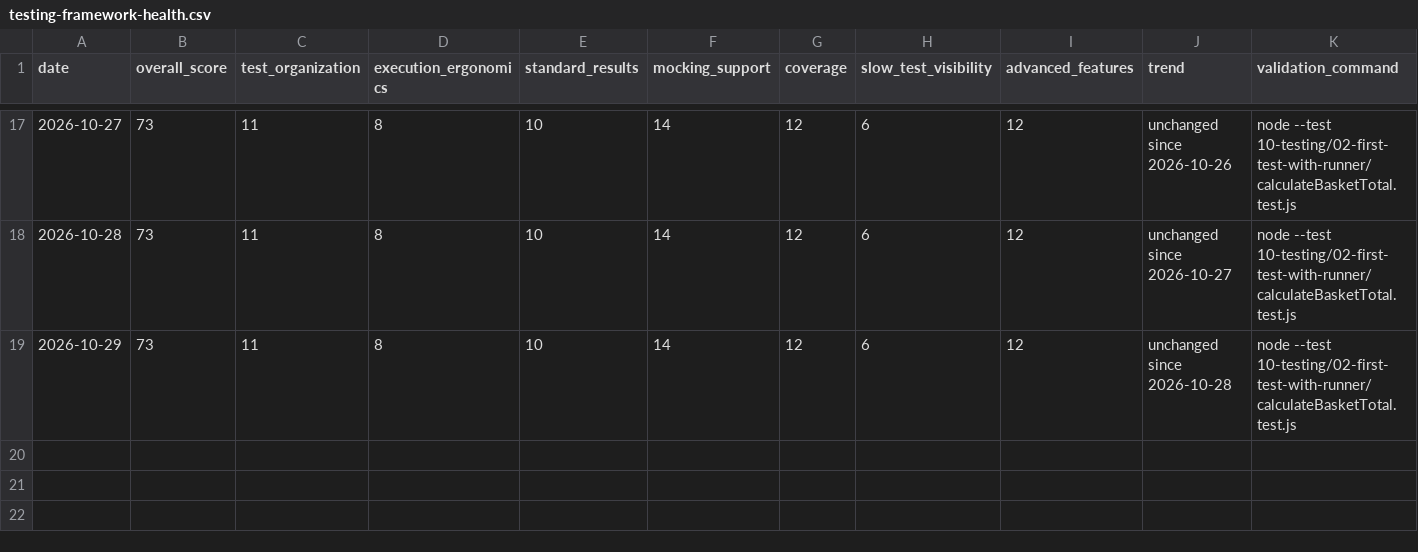
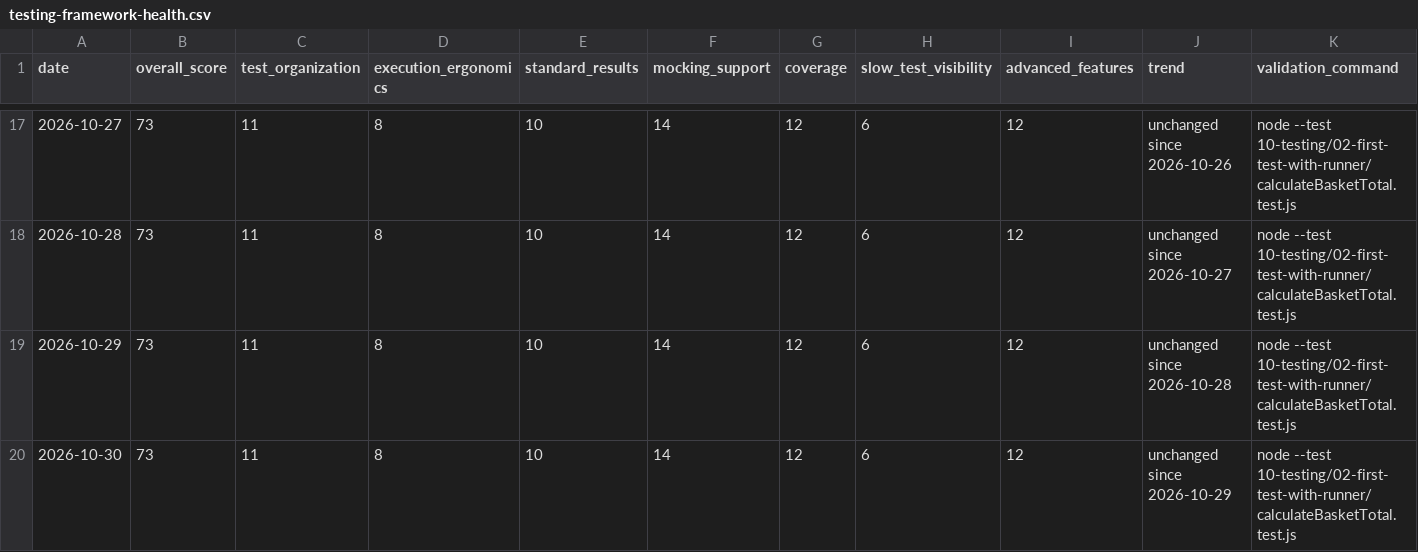
Before and after one commit to doikenichi/Node.js-Design-Patterns-Fourth-Edition, a CSV file: docs/testing-framework-health.csv, drawn as a sheet; only a part is shown, gaps mark what is left out; rows hold the shown columns only; the diff names each change by its address in the sheet, - before the commit and + after, or states it on an @@ line.

```diff
--- a/docs/testing-framework-health.csv
+++ b/docs/testing-framework-health.csv
+row 20: 2026-10-30 | 73 | 11 | 8 | 10 | 14 | 12 | 6 | 12 | unchanged since 2026-10-29 | node --test 10-testing/02-first-test-with-runner/calculateBasketTotal.test.js
```
Also changed, not shown: 1 other file.
